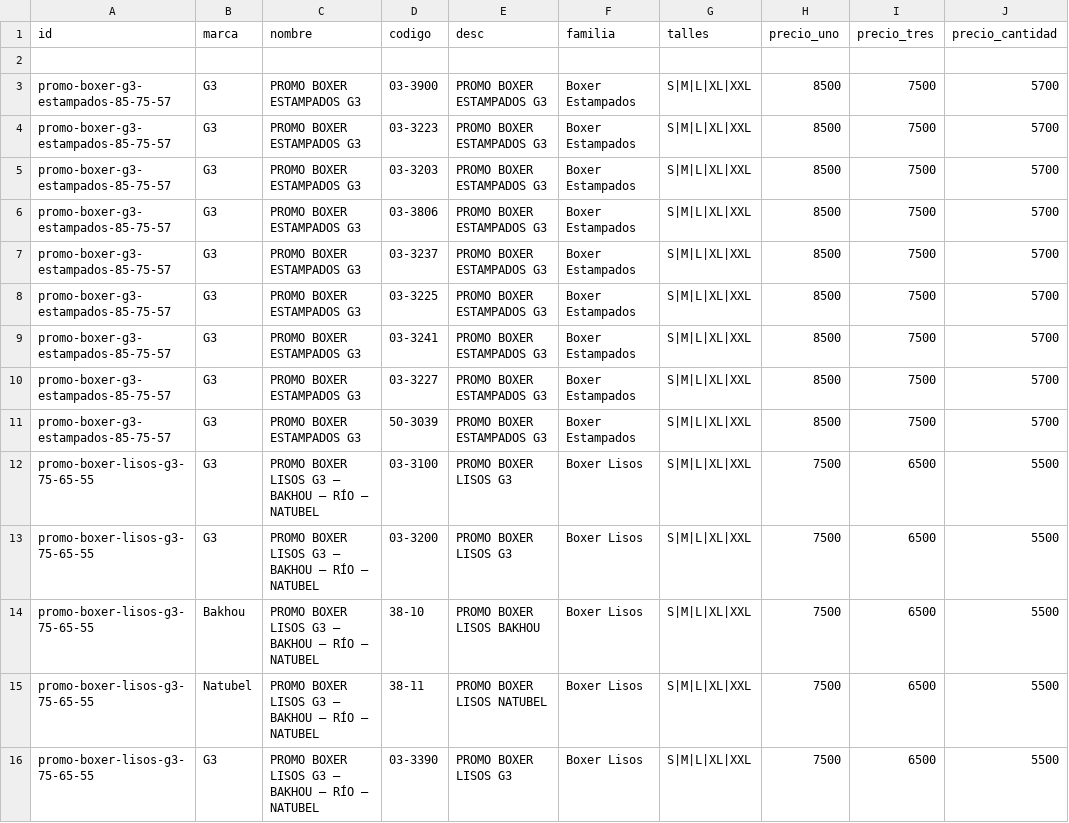
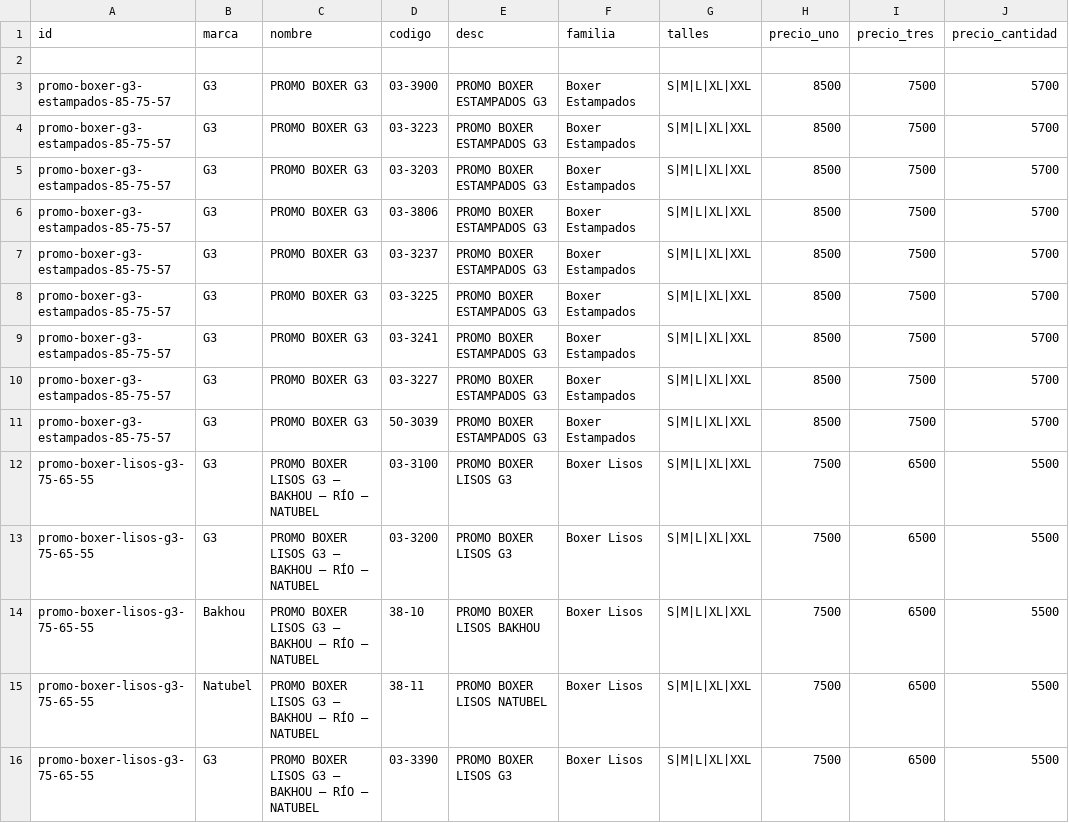
Before and after one commit to adamiangarciadev/Pedidos_RIO_Semanal, a CSV file: promos.csv, drawn as a sheet; only a part is shown.

Commit message:
Update promos.csv

```diff
--- a/promos.csv
+++ b/promos.csv
@@ -2,11 +2,11 @@ id,marca,nombre,codigo,desc,familia,talles,precio_uno,precio_tres,precio_cantida
 
-promo-boxer-g3-estampados-85-75-57,G3,PROMO BOXER ESTAMPADOS G3,03-3900,PROMO BOXER ESTAMPADOS G3,Boxer Estampados,S|M|L|XL|XXL,8500,7500,5700
-promo-boxer-g3-estampados-85-75-57,G3,PROMO BOXER ESTAMPADOS G3,03-3223,PROMO BOXER ESTAMPADOS G3,Boxer Estampados,S|M|L|XL|XXL,8500,7500,5700
-promo-boxer-g3-estampados-85-75-57,G3,PROMO BOXER ESTAMPADOS G3,03-3203,PROMO BOXER ESTAMPADOS G3,Boxer Estampados,S|M|L|XL|XXL,8500,7500,5700
-promo-boxer-g3-estampados-85-75-57,G3,PROMO BOXER ESTAMPADOS G3,03-3806,PROMO BOXER ESTAMPADOS G3,Boxer Estampados,S|M|L|XL|XXL,8500,7500,5700
-promo-boxer-g3-estampados-85-75-57,G3,PROMO BOXER ESTAMPADOS G3,03-3237,PROMO BOXER ESTAMPADOS G3,Boxer Estampados,S|M|L|XL|XXL,8500,7500,5700
-promo-boxer-g3-estampados-85-75-57,G3,PROMO BOXER ESTAMPADOS G3,03-3225,PROMO BOXER ESTAMPADOS G3,Boxer Estampados,S|M|L|XL|XXL,8500,7500,5700
-promo-boxer-g3-estampados-85-75-57,G3,PROMO BOXER ESTAMPADOS G3,03-3241,PROMO BOXER ESTAMPADOS G3,Boxer Estampados,S|M|L|XL|XXL,8500,7500,5700
-promo-boxer-g3-estampados-85-75-57,G3,PROMO BOXER ESTAMPADOS G3,03-3227,PROMO BOXER ESTAMPADOS G3,Boxer Estampados,S|M|L|XL|XXL,8500,7500,5700
-promo-boxer-g3-estampados-85-75-57,G3,PROMO BOXER ESTAMPADOS G3,50-3039,PROMO BOXER ESTAMPADOS G3,Boxer Estampados,S|M|L|XL|XXL,8500,7500,5700
+promo-boxer-g3-estampados-85-75-57,G3,PROMO BOXER G3,03-3900,PROMO BOXER ESTAMPADOS G3,Boxer Estampados,S|M|L|XL|XXL,8500,7500,5700
+promo-boxer-g3-estampados-85-75-57,G3,PROMO BOXER G3,03-3223,PROMO BOXER ESTAMPADOS G3,Boxer Estampados,S|M|L|XL|XXL,8500,7500,5700
+promo-boxer-g3-estampados-85-75-57,G3,PROMO BOXER G3,03-3203,PROMO BOXER ESTAMPADOS G3,Boxer Estampados,S|M|L|XL|XXL,8500,7500,5700
+promo-boxer-g3-estampados-85-75-57,G3,PROMO BOXER G3,03-3806,PROMO BOXER ESTAMPADOS G3,Boxer Estampados,S|M|L|XL|XXL,8500,7500,5700
+promo-boxer-g3-estampados-85-75-57,G3,PROMO BOXER G3,03-3237,PROMO BOXER ESTAMPADOS G3,Boxer Estampados,S|M|L|XL|XXL,8500,7500,5700
+promo-boxer-g3-estampados-85-75-57,G3,PROMO BOXER G3,03-3225,PROMO BOXER ESTAMPADOS G3,Boxer Estampados,S|M|L|XL|XXL,8500,7500,5700
+promo-boxer-g3-estampados-85-75-57,G3,PROMO BOXER G3,03-3241,PROMO BOXER ESTAMPADOS G3,Boxer Estampados,S|M|L|XL|XXL,8500,7500,5700
+promo-boxer-g3-estampados-85-75-57,G3,PROMO BOXER G3,03-3227,PROMO BOXER ESTAMPADOS G3,Boxer Estampados,S|M|L|XL|XXL,8500,7500,5700
+promo-boxer-g3-estampados-85-75-57,G3,PROMO BOXER G3,50-3039,PROMO BOXER ESTAMPADOS G3,Boxer Estampados,S|M|L|XL|XXL,8500,7500,5700
 promo-boxer-lisos-g3-75-65-55,G3,PROMO BOXER LISOS G3 – BAKHOU – RÍO – NATUBEL,03-3100,PROMO BOXER LISOS G3,Boxer Lisos,S|M|L|XL|XXL,7500,6500,5500
```
